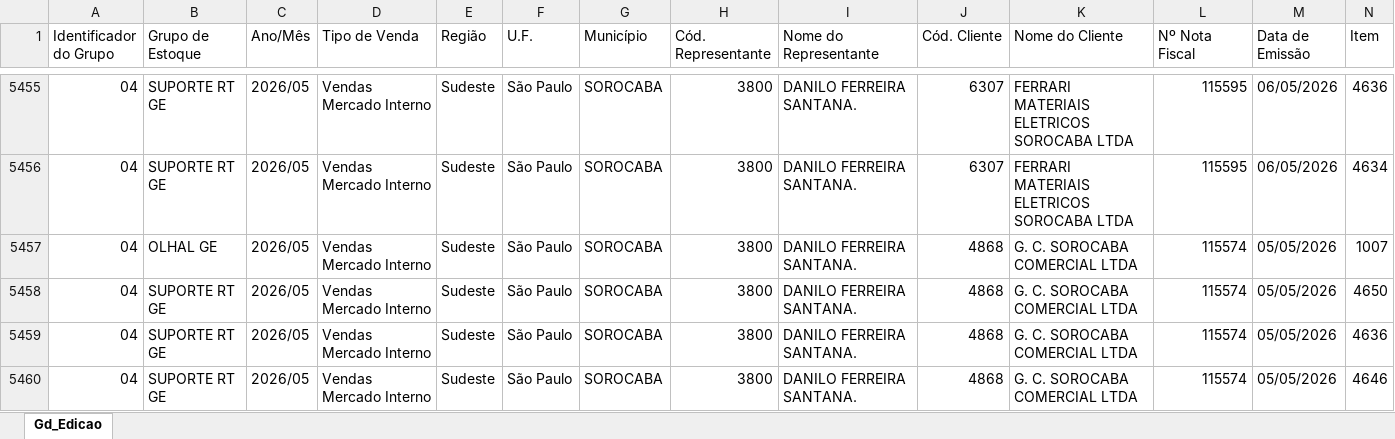
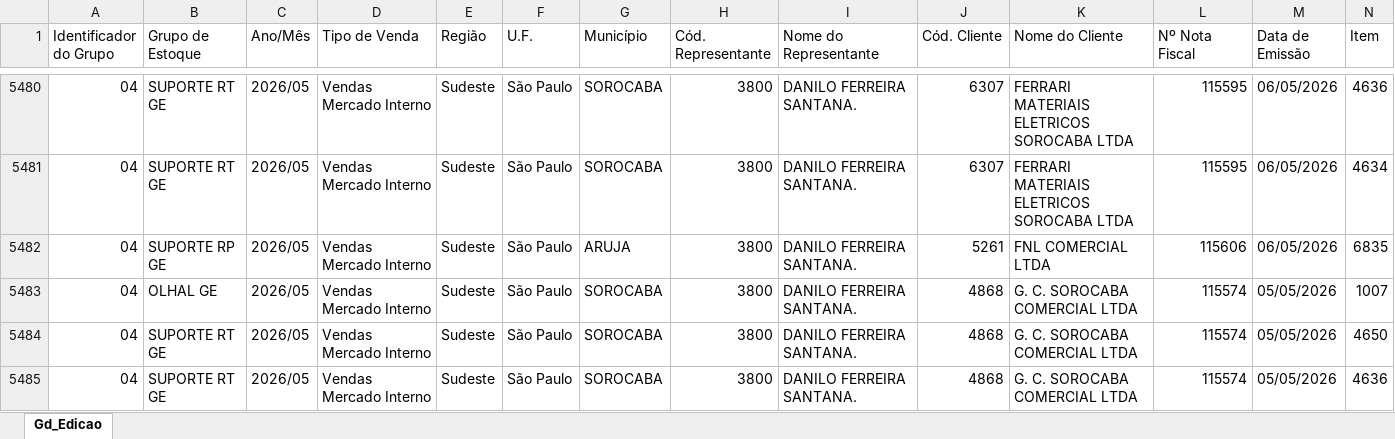
Before and after one commit to becegato229-star/cq-mubec, an Excel workbook: data/erp_atual.xlsx, sheet Gd_Edicao, drawn as a sheet; only a part is shown, gaps mark what is left out; the shorter side is filled out with more unchanged rows; values as stored, in another font and other column widths than the file's, no cell formats; rows hold the shown columns only; the diff covers the shown part only; the diff names each change by its address in the sheet, - before the commit and + after, or states it on an @@ line.

```diff
--- a/data/erp_atual.xlsx (sheet Gd_Edicao)
+++ b/data/erp_atual.xlsx (sheet Gd_Edicao)
+row 5482: 04 | SUPORTE RP GE | 2026/05 | Vendas Mercado Interno | Sudeste | São Paulo | ARUJA | 3800 | DANILO FERREIRA SANTANA. | 5261 | FNL COMERCIAL LTDA | 115606 | 06/05/2026 | 6835
```
Also changed, not shown: 37 added rows elsewhere in this sheet, cell formats.
